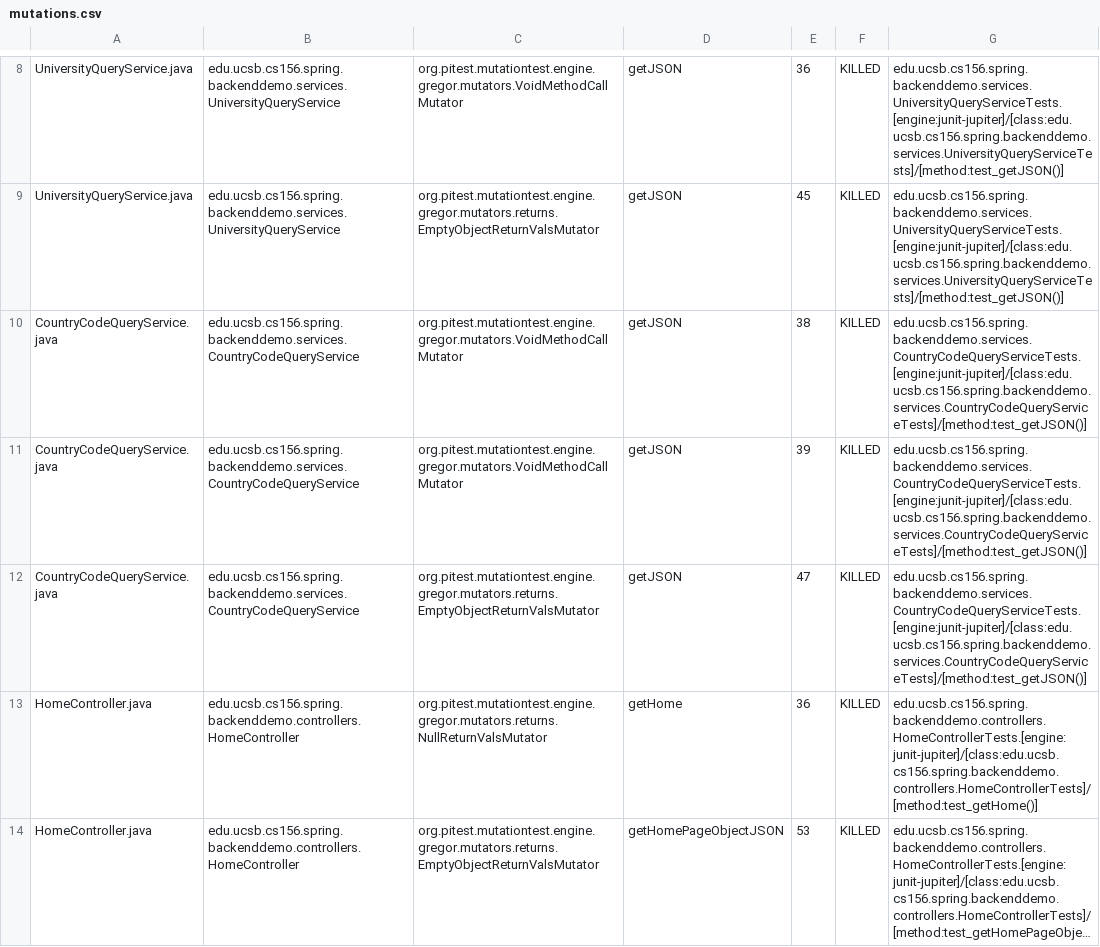
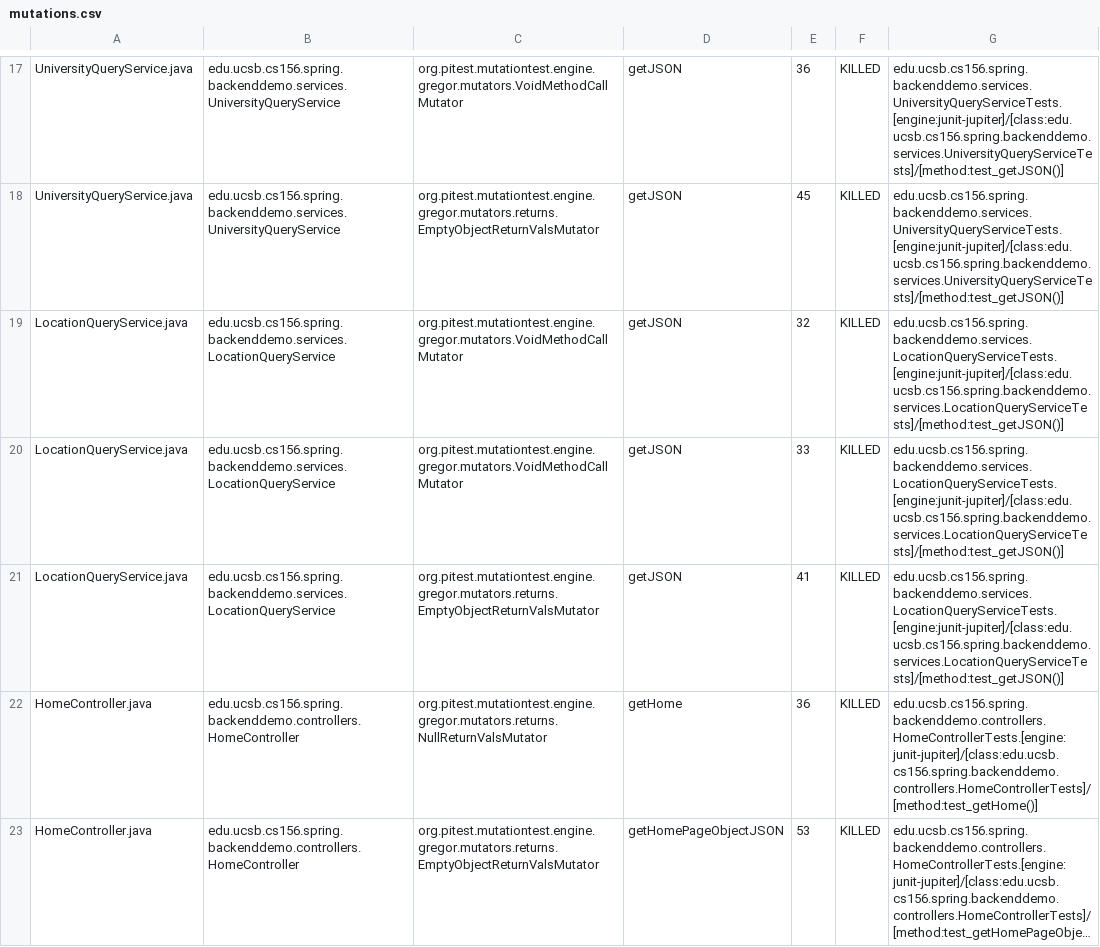
Before and after one commit to ucsb-cs156-w24/team01-w24-7pm-3, a CSV file: prs/18/pitest/mutations.csv, drawn as a sheet; only a part is shown, gaps mark what is left out; long unchanged cells end in …; the diff covers the shown part only.

Commit message:
Deploying to gh-pages from @ ucsb-cs156-w24/team01-w24-7pm-3@772d080db8bb59399e895eed7b939d81b9e47d37 🚀

```diff
--- a/prs/18/pitest/mutations.csv
+++ b/prs/18/pitest/mutations.csv
@@ -9,5 +18,5 @@ UniversityQueryService.java,edu.ucsb.cs156.spring.backenddemo.services.Universit
 UniversityQueryService.java,edu.ucsb.cs156.spring.backenddemo.services.UniversityQueryService,org.pitest.mutationtest.engine.gregor.mutators.returns.EmptyObjectReturnValsMutator,getJSON,45,KILLED,edu.ucsb.cs156.spring.backenddemo.services.UniversityQueryServiceTests.[engine:junit-jupiter]/[class:edu.ucsb.cs156.spring.backenddemo.services.UniversityQueryServiceTests]/[method:test_getJSON()]
-CountryCodeQueryService.java,edu.ucsb.cs156.spring.backenddemo.services.CountryCodeQueryService,org.pitest.mutationtest.engine.gregor.mutators.VoidMethodCallMutator,getJSON,38,KILLED,edu.ucsb.cs156.spring.backenddemo.services.CountryCodeQueryServiceTests.[engine:junit-jupiter]/[class:edu.ucsb.cs156.spring.backenddemo.services.CountryCodeQueryServiceTests]/[method:test_getJSON()]
-CountryCodeQueryService.java,edu.ucsb.cs156.spring.backenddemo.services.CountryCodeQueryService,org.pitest.mutationtest.engine.gregor.mutators.VoidMethodCallMutator,getJSON,39,KILLED,edu.ucsb.cs156.spring.backenddemo.services.CountryCodeQueryServiceTests.[engine:junit-jupiter]/[class:edu.ucsb.cs156.spring.backenddemo.services.CountryCodeQueryServiceTests]/[method:test_getJSON()]
-CountryCodeQueryService.java,edu.ucsb.cs156.spring.backenddemo.services.CountryCodeQueryService,org.pitest.mutationtest.engine.gregor.mutators.returns.EmptyObjectReturnValsMutator,getJSON,47,KILLED,edu.ucsb.cs156.spring.backenddemo.services.CountryCodeQueryServiceTests.[engine:junit-jupiter]/[class:edu.ucsb.cs156.spring.backenddemo.services.CountryCodeQueryServiceTests]/[method:test_getJSON()]
+LocationQueryService.java,edu.ucsb.cs156.spring.backenddemo.services.LocationQueryService,org.pitest.mutationtest.engine.gregor.mutators.VoidMethodCallMutator,getJSON,32,KILLED,edu.ucsb.cs156.spring.backenddemo.services.LocationQueryServiceTests.[engine:junit-jupiter]/[class:edu.ucsb.cs156.spring.backenddemo.services.LocationQueryServiceTests]/[method:test_getJSON()]
+LocationQueryService.java,edu.ucsb.cs156.spring.backenddemo.services.LocationQueryService,org.pitest.mutationtest.engine.gregor.mutators.VoidMethodCallMutator,getJSON,33,KILLED,edu.ucsb.cs156.spring.backenddemo.services.LocationQueryServiceTests.[engine:junit-jupiter]/[class:edu.ucsb.cs156.spring.backenddemo.services.LocationQueryServiceTests]/[method:test_getJSON()]
+LocationQueryService.java,edu.ucsb.cs156.spring.backenddemo.services.LocationQueryService,org.pitest.mutationtest.engine.gregor.mutators.returns.EmptyObjectReturnValsMutator,getJSON,41,KILLED,edu.ucsb.cs156.spring.backenddemo.services.LocationQueryServiceTests.[engine:junit-jupiter]/[class:edu.ucsb.cs156.spring.backenddemo.services.LocationQueryServiceTests]/[method:test_getJSON()]
 HomeController.java,edu.ucsb.cs156.spring.backenddemo.controllers.HomeController,org.pitest.mutationtest.engine.gregor.mutators.returns.NullReturnValsMutator,getHome,36,KILLED,edu.ucsb.cs156.spring.backenddemo.controllers.HomeControllerTests.[engine:junit-jupiter]/[class:edu.ucsb.cs156.spring.backenddemo.controllers.HomeControllerTests]/[method:test_getHome()]
```
Also changed, not shown: 12 added rows and 4 edited cells elsewhere in this file, 18 other files.
